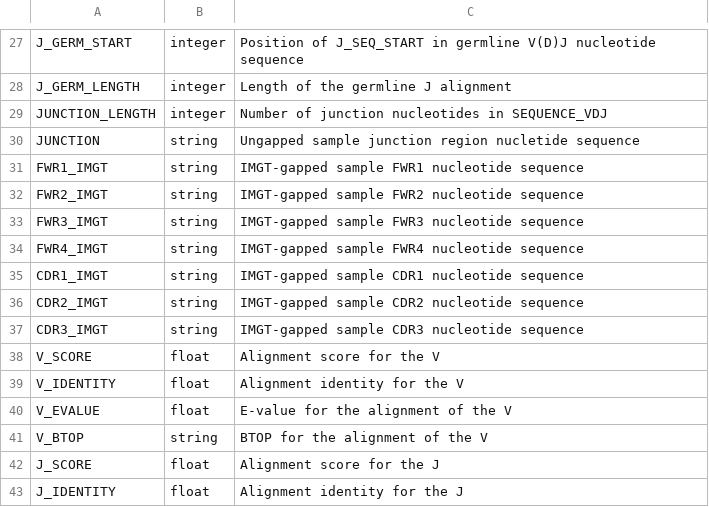
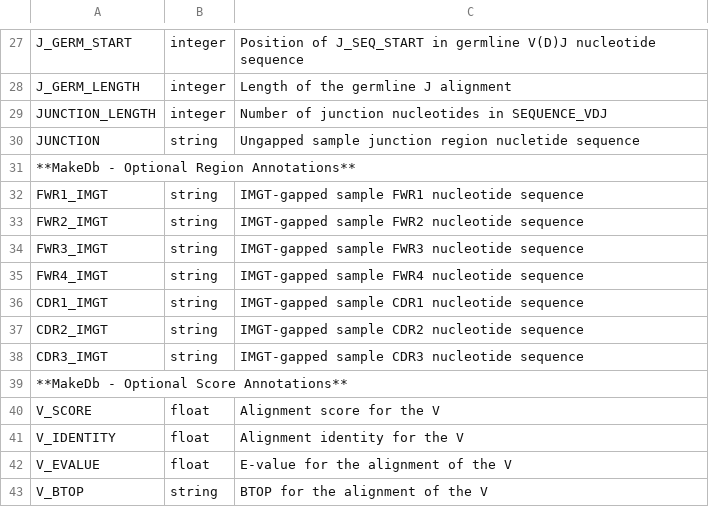
Before and after one commit to immcantation/changeo, a TSV file: docs/tables/column_descriptions.tsv, drawn as a sheet; only a part is shown, gaps mark what is left out; the shorter side is filled out with more unchanged rows; the diff covers the shown part only; the diff names each change by its address in the sheet, - before the commit and + after, or states it on an @@ line.

```diff
--- a/docs/tables/column_descriptions.tsv
+++ b/docs/tables/column_descriptions.tsv
+row 31: **MakeDb - Optional Region Annotations**
+row 39: **MakeDb - Optional Score Annotations**
```
Also changed, not shown: 13 edited cells elsewhere in this file.
